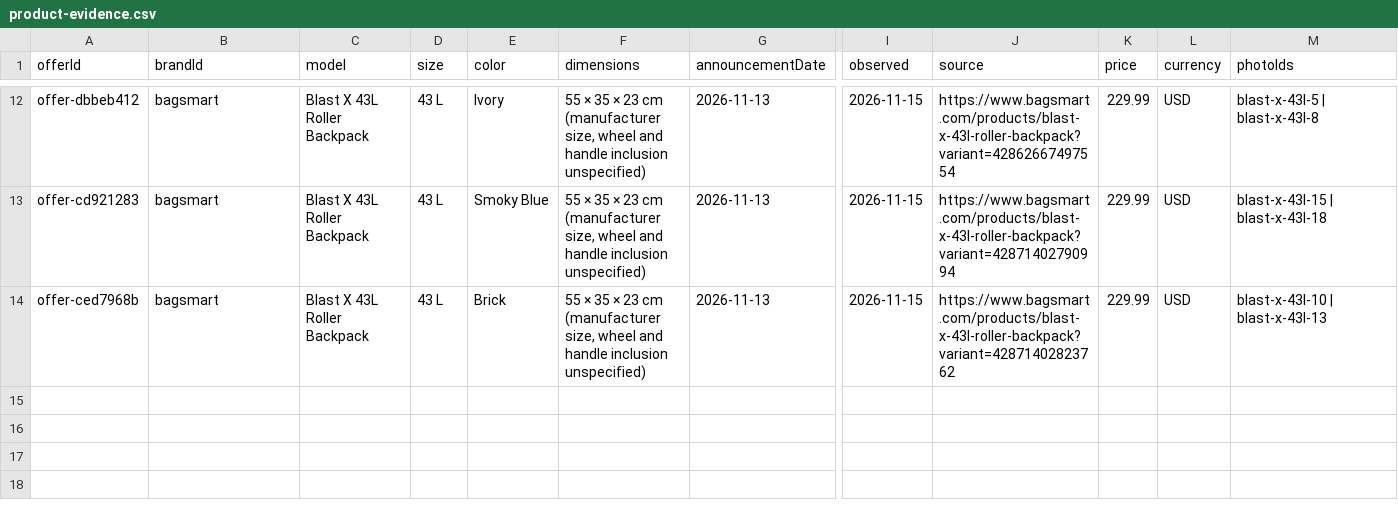
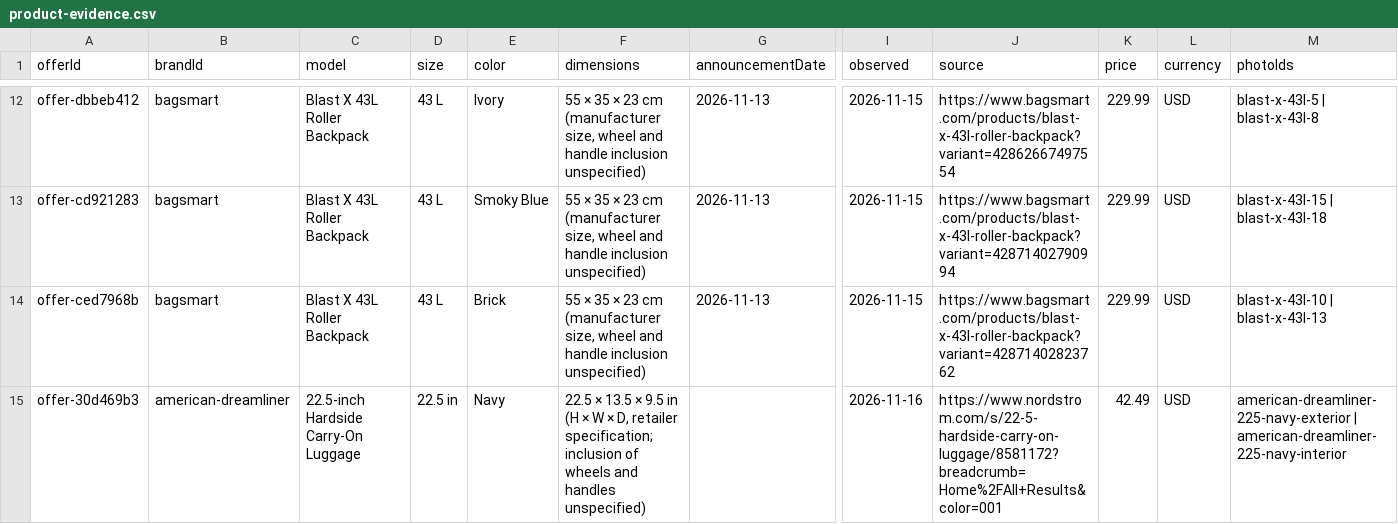
Before and after one commit to royhei-cpu/royhei-cpu.github.io, a CSV file: luggage-atlas/product-evidence.csv, drawn as a sheet; only a part is shown, gaps mark what is left out; rows hold the shown columns only; the diff names each change by its address in the sheet, - before the commit and + after, or states it on an @@ line.

Commit message:
Refresh Luggage Atlas Monday assortment, prices and dated news (#26)

```diff
--- a/luggage-atlas/product-evidence.csv
+++ b/luggage-atlas/product-evidence.csv
+row 15: offer-30d469b3 | american-dreamliner | 22.5-inch Hardside Carry-On Luggage | 22.5 in | Navy | 22.5 × 13.5 × 9.5 in (H × W × D, retailer specification; inclusion of wheels and handles unspecified) |  | 2026-11-16 | https://www.nordstrom.com/s/22-5-hardside-carry-on-luggage/8581172?breadcrumb=Home%2FAll+Results&color=001 | 42.49 | USD | american-dreamliner-225-navy-exterior | american-dreamliner-225-navy-interior
```
Also changed, not shown: 24 other files.
